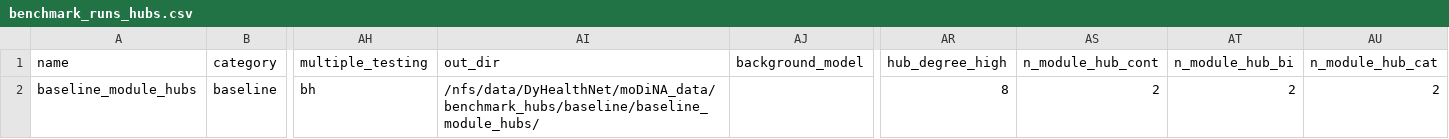
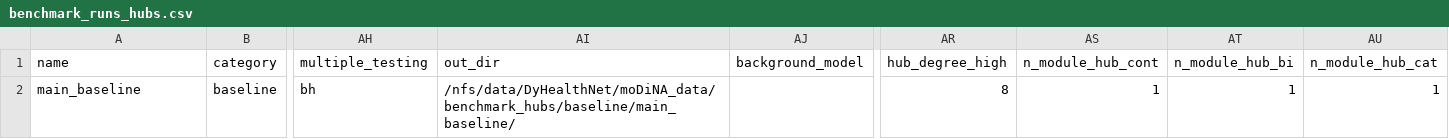
Before and after one commit to DyHealthNet/moDiNA_nf_pipeline, a CSV file: scripts/simulation/benchmark_runs_hubs.csv, drawn as a sheet; only a part is shown, gaps mark what is left out; the diff names each change by its address in the sheet, - before the commit and + after, or states it on an @@ line.

```diff
--- a/scripts/simulation/benchmark_runs_hubs.csv
+++ b/scripts/simulation/benchmark_runs_hubs.csv
-A2 (name): baseline_module_hubs
+A2 (name): main_baseline
-AI2 (out_dir): /nfs/data/DyHealthNet/moDiNA_data/benchmark_hubs/baseline/baseline_module_hubs/
+AI2 (out_dir): /nfs/data/DyHealthNet/moDiNA_data/benchmark_hubs/baseline/main_baseline/
-AS2 (n_module_hub_cont): 2
+AS2 (n_module_hub_cont): 1
-AT2 (n_module_hub_bi): 2
+AT2 (n_module_hub_bi): 1
-AU2 (n_module_hub_cat): 2
+AU2 (n_module_hub_cat): 1
```
Also changed, not shown: 3 other files.
